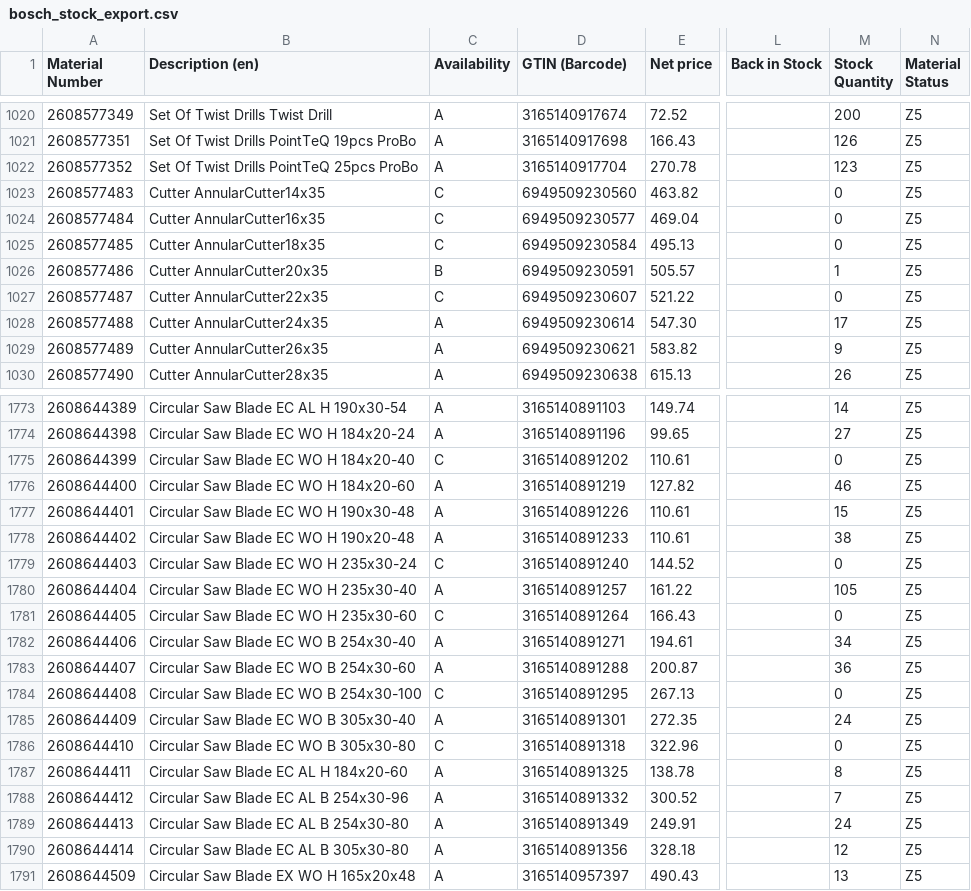
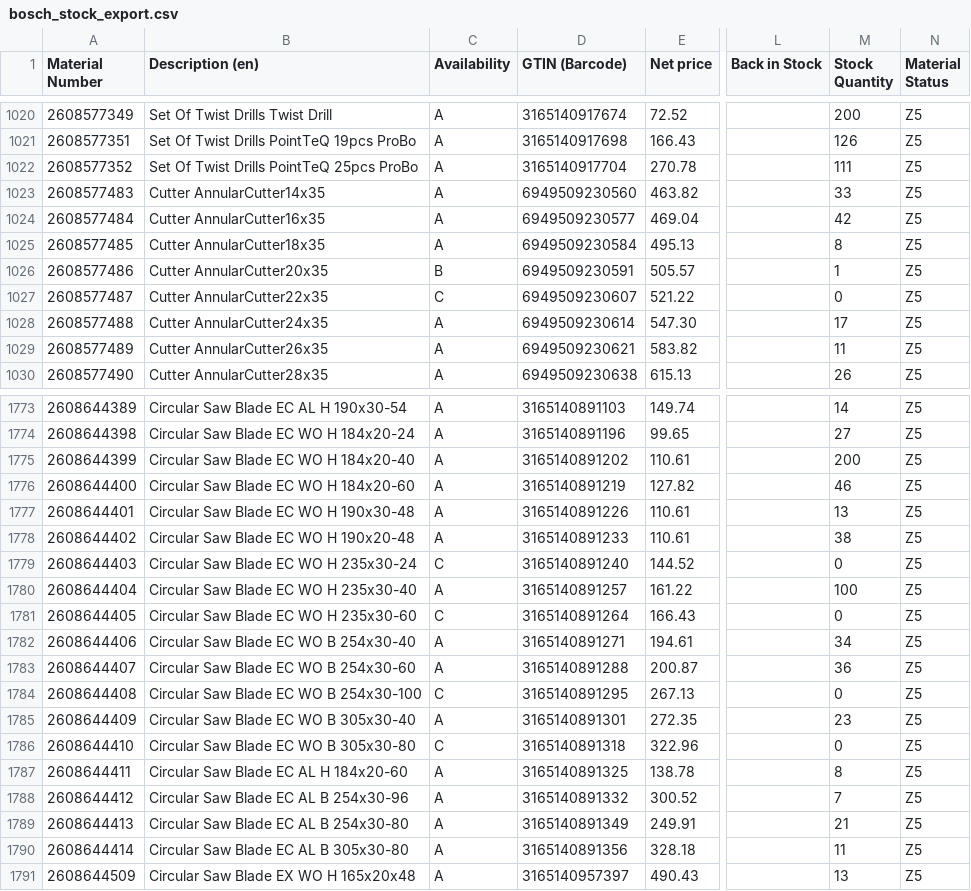
Before and after one commit to mahaveerchavda/bosch-stock-sync, a CSV file: bosch_stock_export.csv, drawn as a sheet; only a part is shown, gaps mark what is left out; the diff covers the shown part only; the diff names each change by its address in the sheet, - before the commit and + after, or states it on an @@ line.

```diff
--- a/bosch_stock_export.csv
+++ b/bosch_stock_export.csv
-M1022 (Stock Quantity): 123
+M1022 (Stock Quantity): 111
-C1023:C1025 (Availability): C
+C1023:C1025 (Availability): A
-M1023 (Stock Quantity): 0
+M1023 (Stock Quantity): 33
-M1024 (Stock Quantity): 0
+M1024 (Stock Quantity): 42
-M1025 (Stock Quantity): 0
+M1025 (Stock Quantity): 8
-M1029 (Stock Quantity): 9
+M1029 (Stock Quantity): 11
-C1775 (Availability): C
+C1775 (Availability): A
-M1775 (Stock Quantity): 0
+M1775 (Stock Quantity): 200
-M1777 (Stock Quantity): 15
+M1777 (Stock Quantity): 13
-M1780 (Stock Quantity): 105
+M1780 (Stock Quantity): 100
-M1785 (Stock Quantity): 24
+M1785 (Stock Quantity): 23
-M1789 (Stock Quantity): 24
+M1789 (Stock Quantity): 21
-M1790 (Stock Quantity): 12
+M1790 (Stock Quantity): 11
```
Also changed, not shown: 180 edited cells elsewhere in this file, sync_log.csv, 1 other file.
